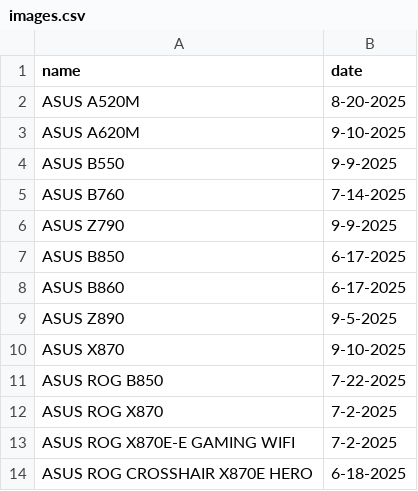
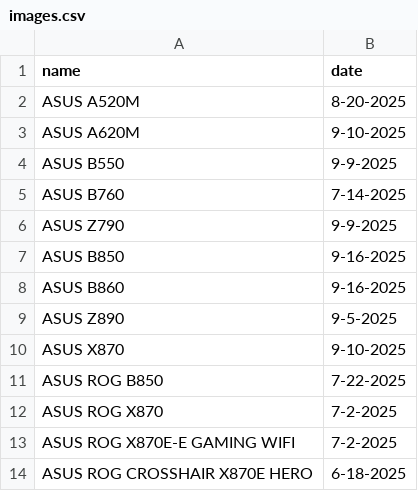
Before and after one commit to zediac41/BIOS-UPDATE-TRACKER, a CSV file: images.csv, drawn as a sheet; only a part is shown.

Commit message:
Update images.csv

```diff
--- a/images.csv
+++ b/images.csv
@@ -6,4 +6,4 @@ ASUS B760,7-14-2025
 ASUS Z790,9-9-2025
-ASUS B850,6-17-2025
-ASUS B860,6-17-2025
+ASUS B850,9-16-2025
+ASUS B860,9-16-2025
 ASUS Z890,9-5-2025
```
